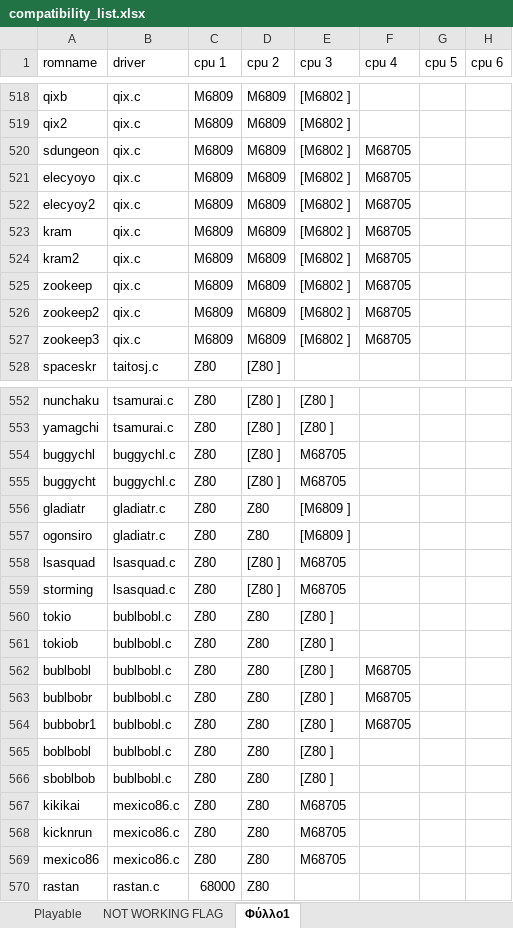
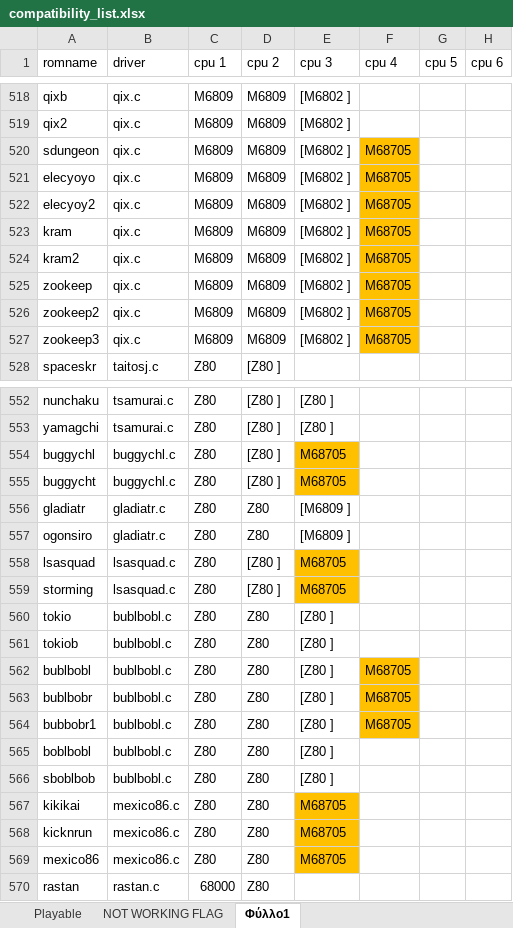
Before and after one commit to georgemoralis/arcadeflex-037b7-deprecated, an Excel workbook: compatibility_list.xlsx, sheet Φύλλο1, drawn as a sheet; only a part is shown, gaps mark what is left out; values as stored, in another font and other column widths than the file's, no borders; the diff covers the shown part only; the diff names each change by its address in the sheet, - before the commit and + after, or states it on an @@ line.

```diff
--- a/compatibility_list.xlsx (sheet Φύλλο1)
+++ b/compatibility_list.xlsx (sheet Φύλλο1)
-F520:F527 fill: none
+F520:F527 fill: #FFC000
-E554:E555 fill: none
+E554:E555 fill: #FFC000
-E558:E559 fill: none
+E558:E559 fill: #FFC000
-F562:F564 fill: none
+F562:F564 fill: #FFC000
-E567:E569 fill: none
+E567:E569 fill: #FFC000
```
Also changed, not shown: cell formats elsewhere in this sheet, 2 other files.
